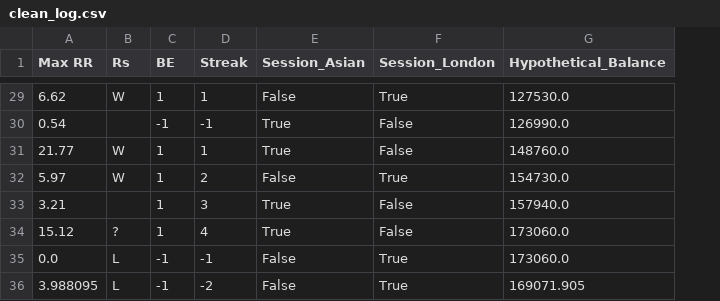
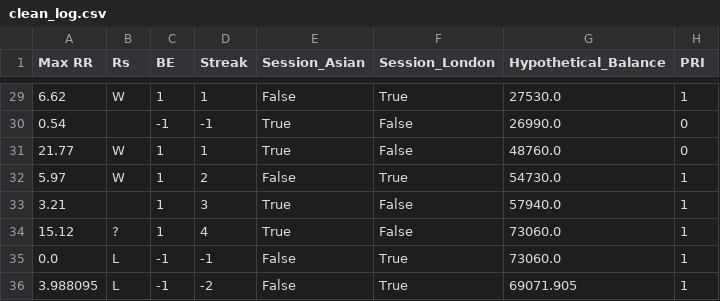
Before and after one commit to jp9621/pricalc, a CSV file: clean_log.csv, drawn as a sheet; only a part is shown, gaps mark what is left out; the diff covers the shown part only; the diff names each change by its address in the sheet, - before the commit and + after, or states it on an @@ line.

```diff
--- a/clean_log.csv
+++ b/clean_log.csv
+column H (PRI), rows 29-36: 1 | 0 | 0 | 1 | 1 | 1 | 1 | 1
-G29 (Hypothetical_Balance): 127530.0
+G29 (Hypothetical_Balance): 27530.0
-G30 (Hypothetical_Balance): 126990.0
+G30 (Hypothetical_Balance): 26990.0
-G31 (Hypothetical_Balance): 148760.0
+G31 (Hypothetical_Balance): 48760.0
-G32 (Hypothetical_Balance): 154730.0
+G32 (Hypothetical_Balance): 54730.0
-G33 (Hypothetical_Balance): 157940.0
+G33 (Hypothetical_Balance): 57940.0
-G34:G35 (Hypothetical_Balance): 173060.0
+G34:G35 (Hypothetical_Balance): 73060.0
-G36 (Hypothetical_Balance): 169071.905
+G36 (Hypothetical_Balance): 69071.905
```
Also changed, not shown: 27 edited cells elsewhere in this file, 2 other files.
